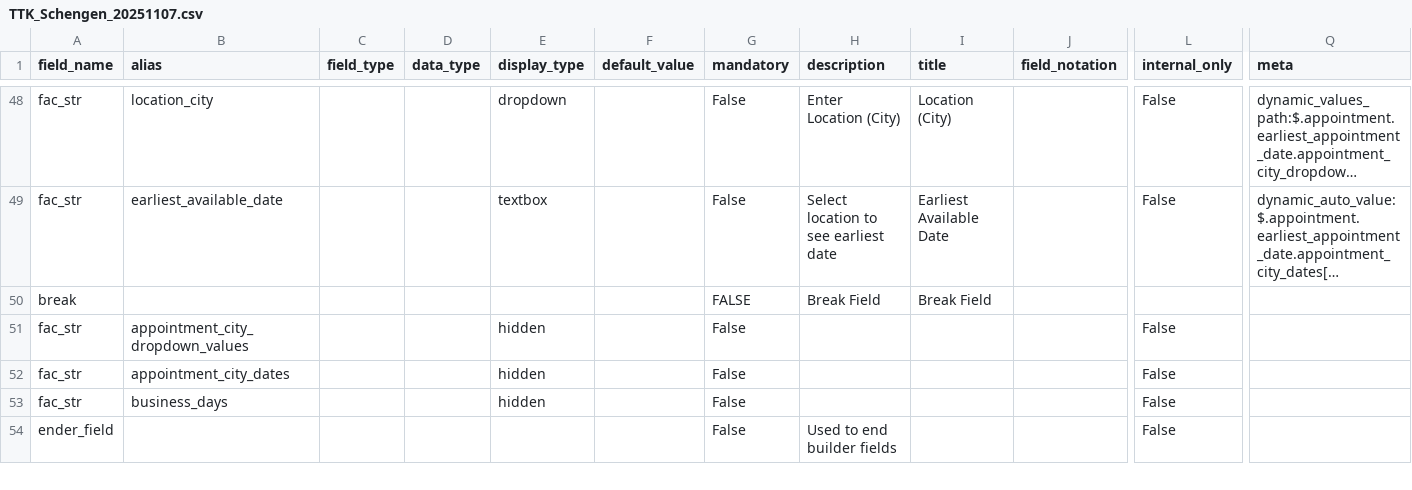
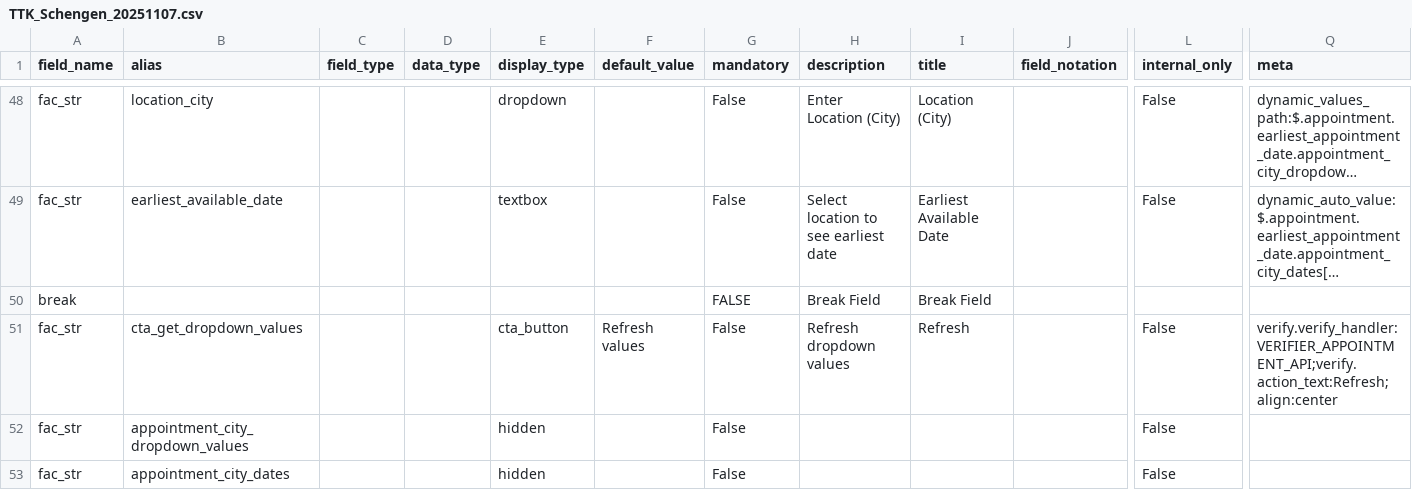
Before and after one commit to lyikadmin/lyik_ttk, a CSV file: deployment_templates/forms/TTK_Schengen_20251107.csv, drawn as a sheet; only a part is shown, gaps mark what is left out; the shorter side is filled out with more unchanged rows; long unchanged cells end in …; rows hold the shown columns only; the diff names each change by its address in the sheet, - before the commit and + after, or states it on an @@ line.

Commit message:
feat: Refresh Appointment

```diff
--- a/deployment_templates/forms/TTK_Schengen_20251107.csv
+++ b/deployment_templates/forms/TTK_Schengen_20251107.csv
+row 51: fac_str | cta_get_dropdown_values |  |  | cta_button | Refresh values | False | Refresh dropdown values | Refresh |  | False | verify.verify_handler:VERIFIER_APPOINTMENT_API;verify.action_text:Refresh;align:center
```
Also changed, not shown: 1 other file.
